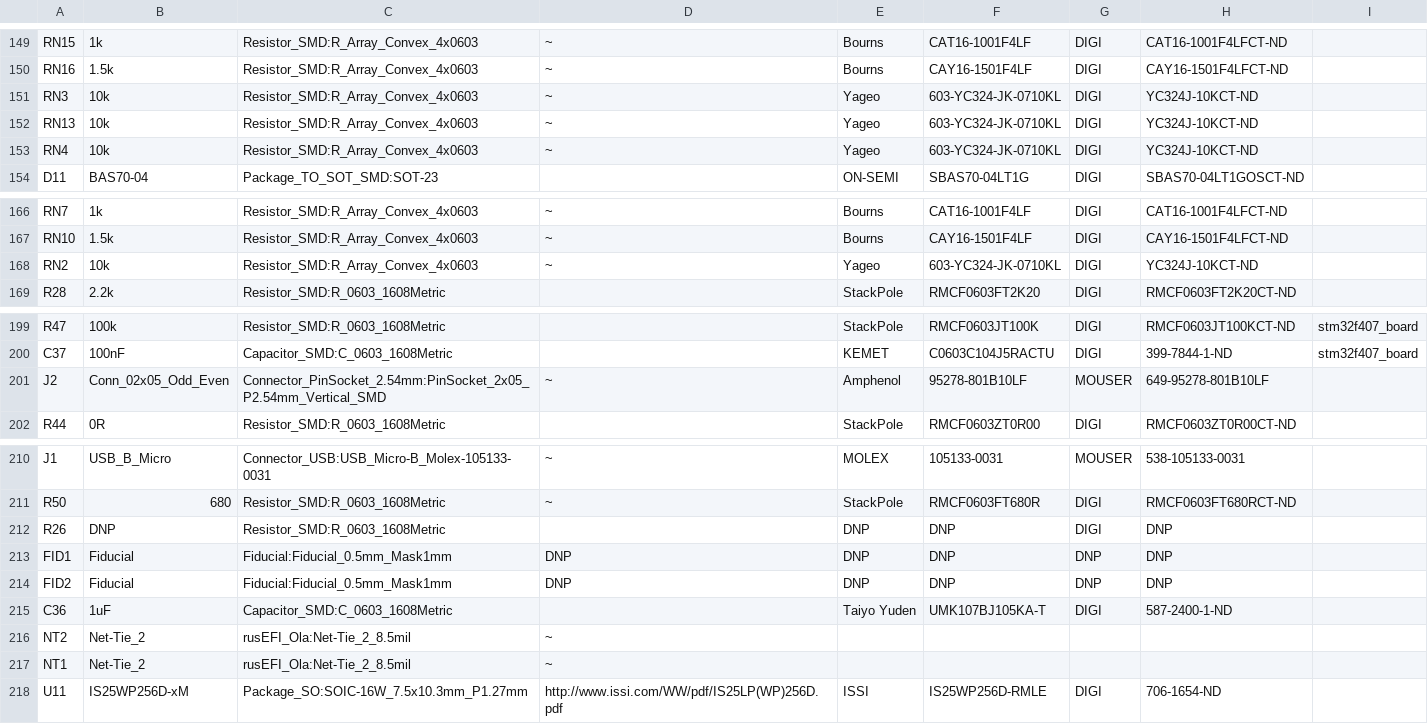
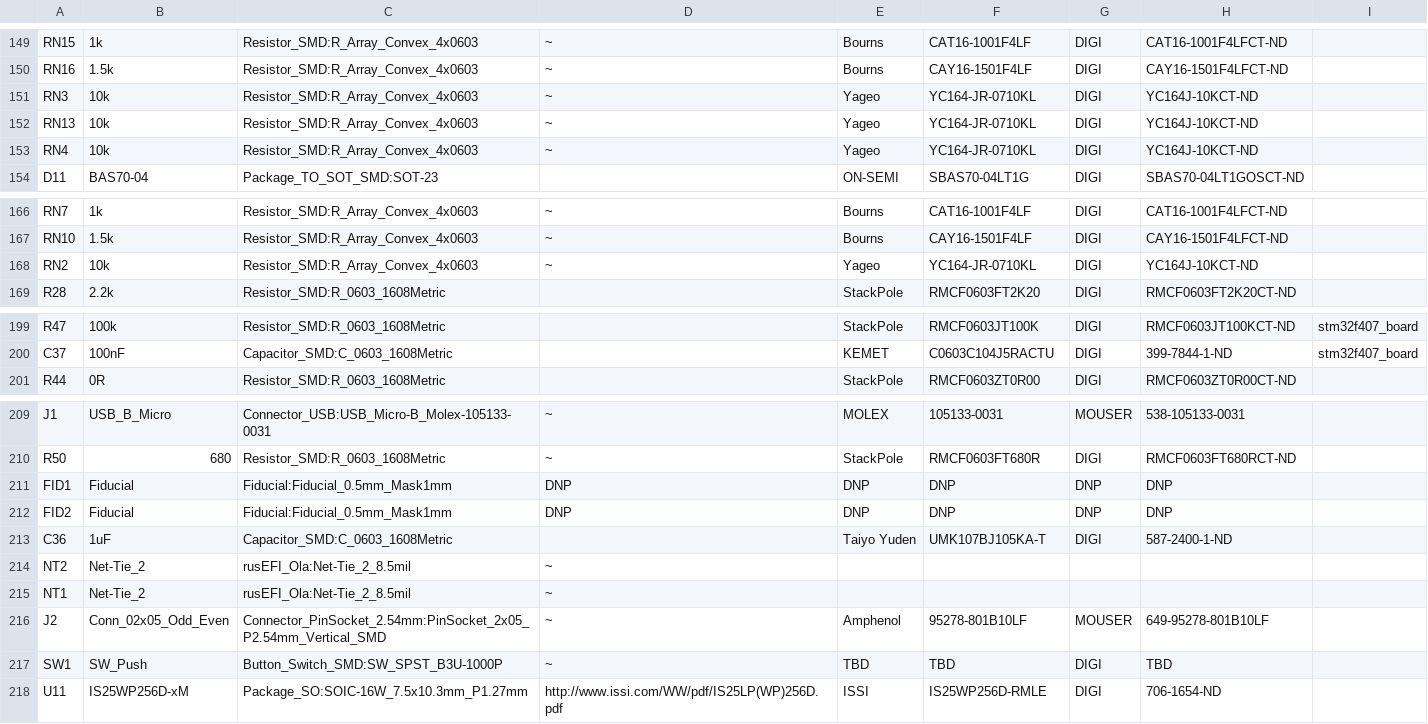
Before and after one commit to rusefi/hw_microRusEfi, a CSV file: microRusEfi_by-ref.csv, drawn as a sheet; only a part is shown, gaps mark what is left out; removed rows and columns are numbered as before the commit, all else as after; the diff names each change by its address in the sheet, - before the commit and + after, or states it on an @@ line.

```diff
--- a/microRusEfi_by-ref.csv
+++ b/microRusEfi_by-ref.csv
-F151:F153: 603-YC324-JK-0710KL
+F151:F153: YC164-JR-0710KL
-H151:H153: YC324J-10KCT-ND
+H151:H153: YC164J-10KCT-ND
-F168: 603-YC324-JK-0710KL
+F168: YC164-JR-0710KL
-H168: YC324J-10KCT-ND
+H168: YC164J-10KCT-ND
-row 212: R26 | DNP | Resistor_SMD:R_0603_1608Metric |  | DNP | DNP | DIGI | DNP
@@ row 201 moved to row 216: J2 @@
+row 217: SW1 | SW_Push | Button_Switch_SMD:SW_SPST_B3U-1000P | ~ | TBD | TBD | DIGI | TBD
```
Also changed, not shown: microRusEfi.csv, 1 other file.
